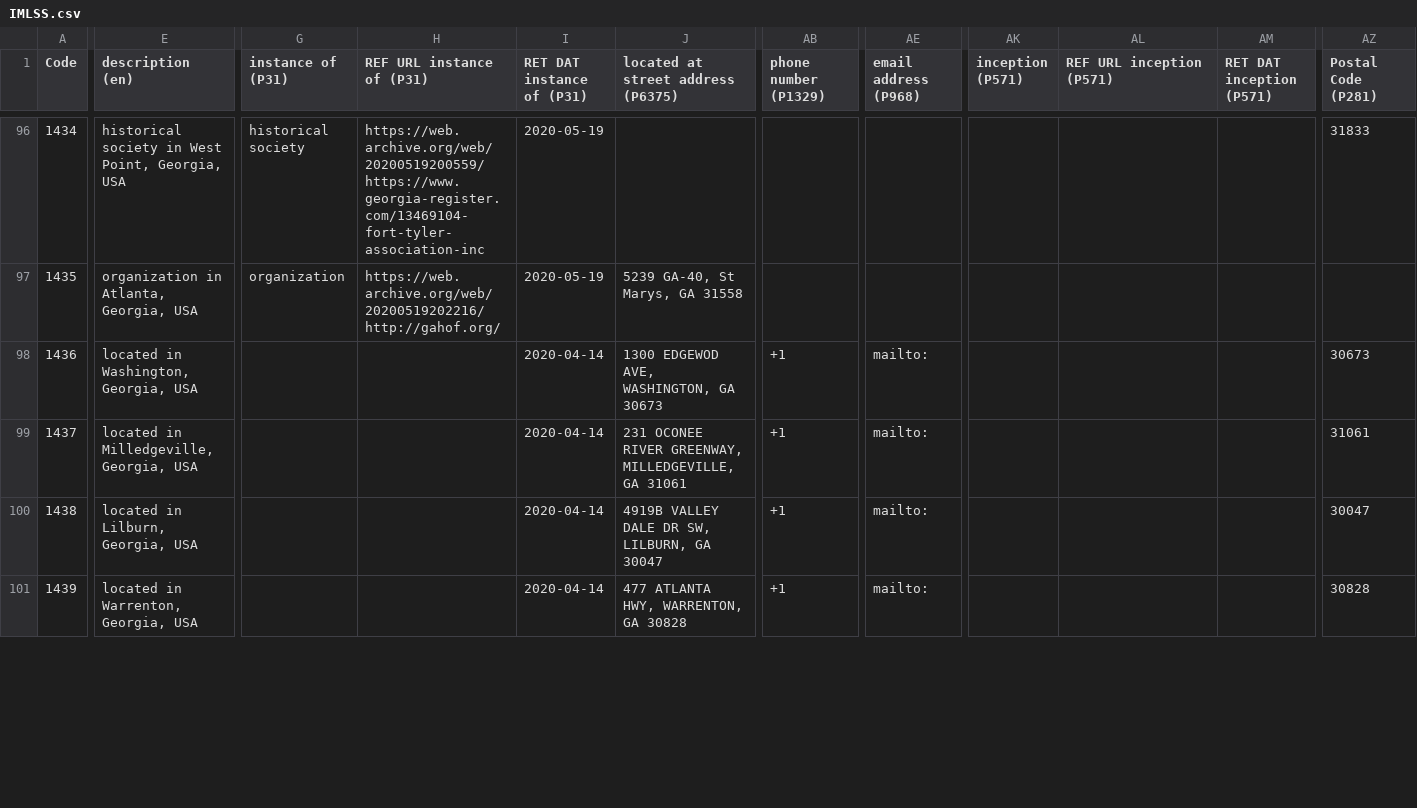
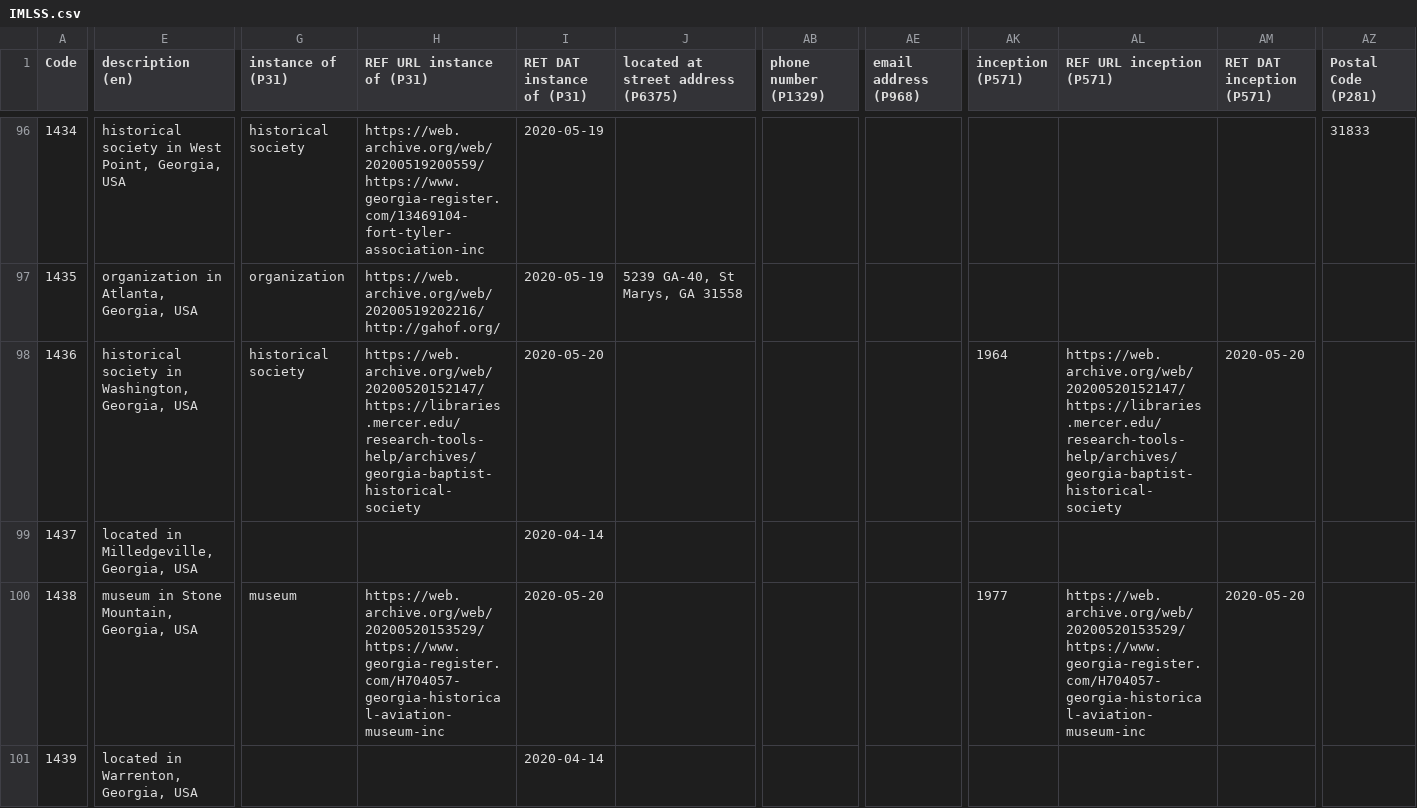
Before and after one commit to AUC-Woodruff-Library/GaNCH-data, a CSV file: data/IMLSS.csv, drawn as a sheet; only a part is shown, gaps mark what is left out; the diff covers the shown part only; the diff names each change by its address in the sheet, - before the commit and + after, or states it on an @@ line.

Commit message:
2020-05-20 batch1

```diff
--- a/data/IMLSS.csv
+++ b/data/IMLSS.csv
-E98 (description (en)): located in Washington, Georgia, USA
+E98 (description (en)): historical society in Washington, Georgia, USA
-G98 (instance of (P31)): (empty)
+G98 (instance of (P31)): historical society
-H98 (REF URL instance of (P31)): (empty)
+H98 (REF URL instance of (P31)): https://web.archive.org/web/20200520152147/https://libraries.mercer.edu/research-tools-help/archives/georgia-baptist-historical-society
-I98 (RET DAT instance of (P31)): 2020-04-14
+I98 (RET DAT instance of (P31)): 2020-05-20
-J98: 1300 EDGEWOD AVE, WASHINGTON, GA 30673
+J98: (empty)
-AB98:AB101 (phone number (P1329)): +1
+AB98:AB101 (phone number (P1329)): (empty)
-AE98:AE101 (email address (P968)): mailto:
+AE98:AE101 (email address (P968)): (empty)
-AK98 (inception (P571)): (empty)
+AK98 (inception (P571)): 1964
-AL98 (REF URL inception (P571)): (empty)
+AL98 (REF URL inception (P571)): https://web.archive.org/web/20200520152147/https://libraries.mercer.edu/research-tools-help/archives/georgia-baptist-historical-society
-AM98 (RET DAT inception (P571)): (empty)
+AM98 (RET DAT inception (P571)): 2020-05-20
-AZ98 (Postal Code (P281)): 30673
+AZ98 (Postal Code (P281)): (empty)
-J99: 231 OCONEE RIVER GREENWAY, MILLEDGEVILLE, GA 31061
+J99: (empty)
-AZ99 (Postal Code (P281)): 31061
+AZ99 (Postal Code (P281)): (empty)
-E100 (description (en)): located in Lilburn, Georgia, USA
+E100 (description (en)): museum in Stone Mountain, Georgia, USA
-G100 (instance of (P31)): (empty)
+G100 (instance of (P31)): museum
-H100 (REF URL instance of (P31)): (empty)
+H100 (REF URL instance of (P31)): https://web.archive.org/web/20200520153529/https://www.georgia-register.com/H704057-georgia-historical-aviation-museum-inc
-I100 (RET DAT instance of (P31)): 2020-04-14
+I100 (RET DAT instance of (P31)): 2020-05-20
-J100: 4919B VALLEY DALE DR SW, LILBURN, GA 30047
+J100: (empty)
-AK100 (inception (P571)): (empty)
+AK100 (inception (P571)): 1977
-AL100 (REF URL inception (P571)): (empty)
+AL100 (REF URL inception (P571)): https://web.archive.org/web/20200520153529/https://www.georgia-register.com/H704057-georgia-historical-aviation-museum-inc
-AM100 (RET DAT inception (P571)): (empty)
+AM100 (RET DAT inception (P571)): 2020-05-20
-AZ100 (Postal Code (P281)): 30047
+AZ100 (Postal Code (P281)): (empty)
-J101: 477 ATLANTA HWY, WARRENTON, GA 30828
+J101: (empty)
-AZ101 (Postal Code (P281)): 30828
+AZ101 (Postal Code (P281)): (empty)
```
Also changed, not shown: 97 edited cells elsewhere in this file.
